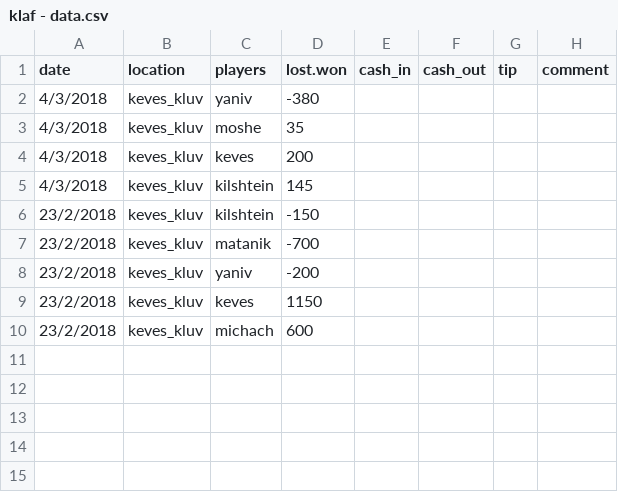
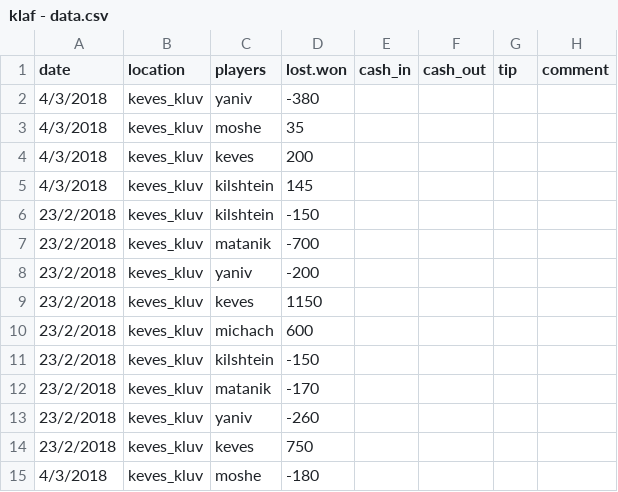
Before and after one commit to matancohen/klaf, a CSV file: klaf - data.csv, drawn as a sheet; the diff names each change by its address in the sheet, - before the commit and + after, or states it on an @@ line.

Commit message:
Update klaf - data.csv

```diff
--- a/klaf - data.csv
+++ b/klaf - data.csv
+row 11: 23/2/2018 | keves_kluv | kilshtein | -150
+row 12: 23/2/2018 | keves_kluv | matanik | -170
+row 13: 23/2/2018 | keves_kluv | yaniv | -260
+row 14: 23/2/2018 | keves_kluv | keves | 750
+row 15: 4/3/2018 | keves_kluv | moshe | -180
```
